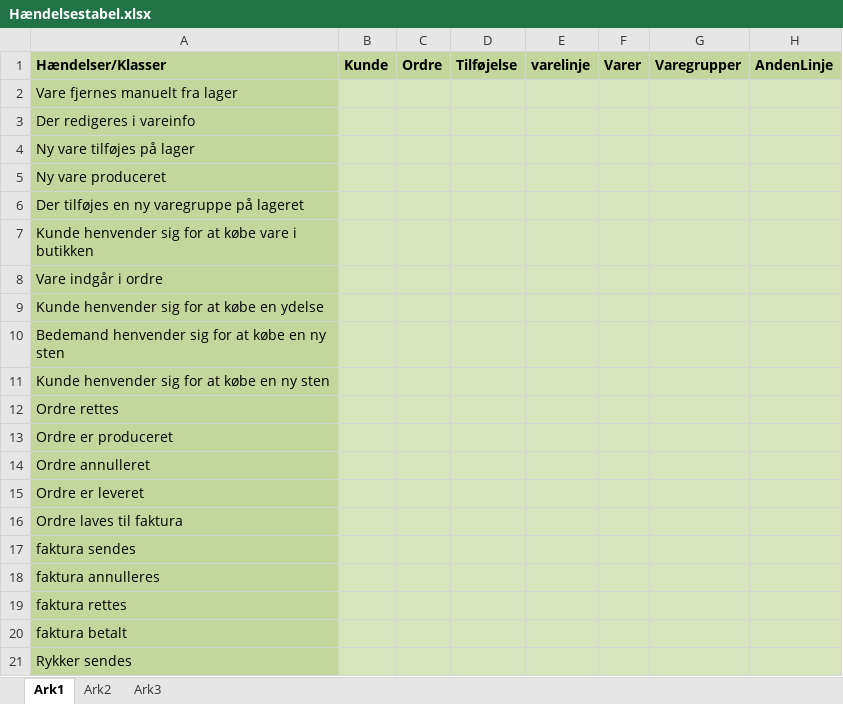
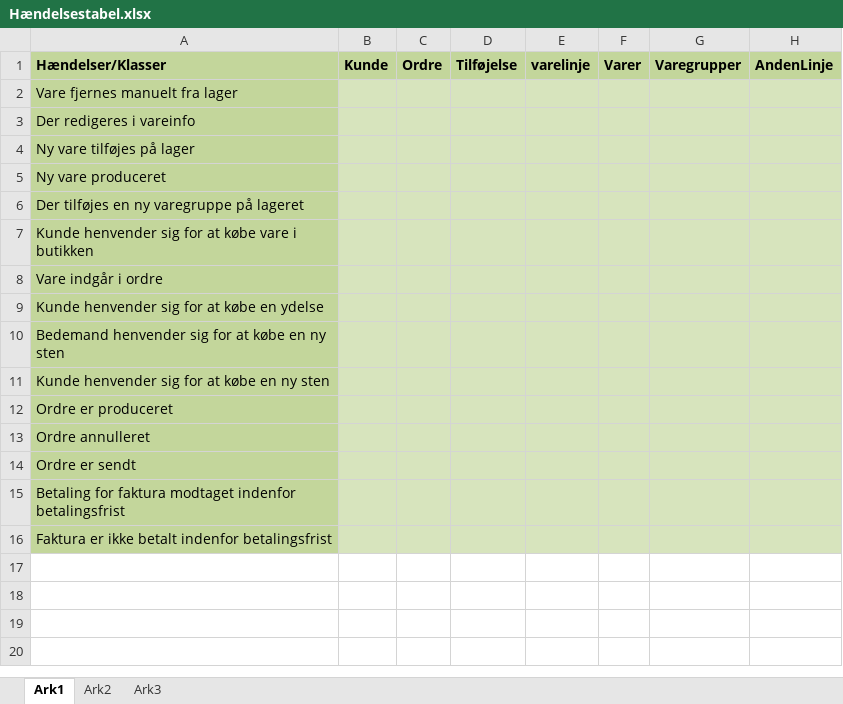
Before and after one commit to tn4700/Bejerholms-Stenhuggeri, an Excel workbook: System udvikling/Hændelsestabel.xlsx, sheet Ark1, drawn as a sheet; only a part is shown; values as stored, in another font and other column widths than the file's, no borders; removed rows and columns are numbered as before the commit, all else as after; rows hold the shown columns only; the diff names each change by its address in the sheet, - before the commit and + after, or states it on an @@ line.

```diff
--- a/System udvikling/Hændelsestabel.xlsx (sheet Ark1)
+++ b/System udvikling/Hændelsestabel.xlsx (sheet Ark1)
-row 12: Ordre rettes
-A14: Ordre er leveret
+A14: Ordre er sendt
-A15: Ordre laves til faktura
+A15: Betaling for faktura modtaget indenfor betalingsfrist
-A16: faktura sendes
+A16: Faktura er ikke betalt indenfor betalingsfrist
-row 18: faktura annulleres
-row 19: faktura rettes
-row 20: faktura betalt
-row 21: Rykker sendes
```
Also changed, not shown: 5 other files.
